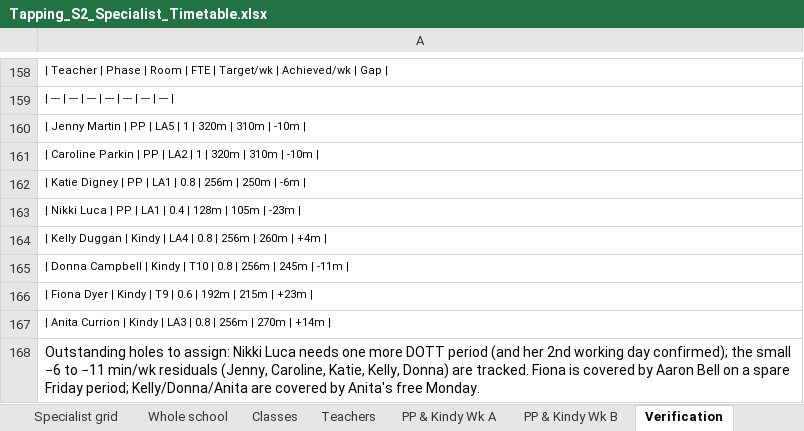
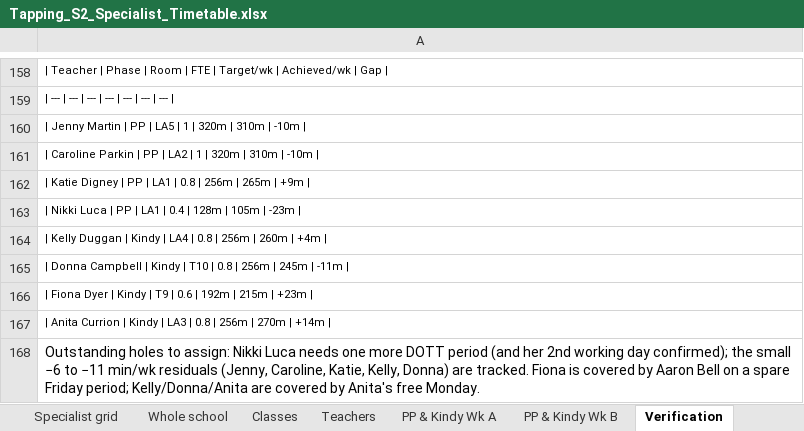
Before and after one commit to btrpchev/tapping-s2-timetable, an Excel workbook: Tapping_S2_Specialist_Timetable.xlsx, sheet Verification, drawn as a sheet; only a part is shown, gaps mark what is left out; values as stored, in another font and other column widths than the file's, no borders; the diff names each change by its address in the sheet, - before the commit and + after, or states it on an @@ line.

```diff
--- a/Tapping_S2_Specialist_Timetable.xlsx (sheet Verification)
+++ b/Tapping_S2_Specialist_Timetable.xlsx (sheet Verification)
-A162: …256m | 250m | -6m |
+A162: …256m | 265m | +9m |
```
Also changed, not shown: sheet PP & Kindy Wk A, sheet PP & Kindy Wk B, sheet Teachers, 5 other files.
